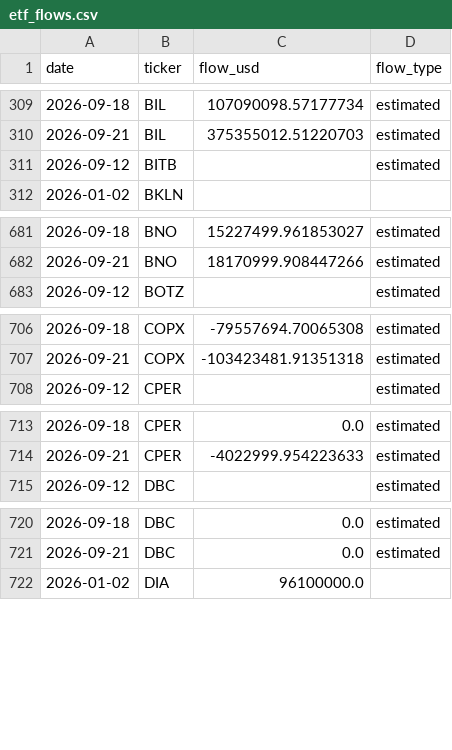
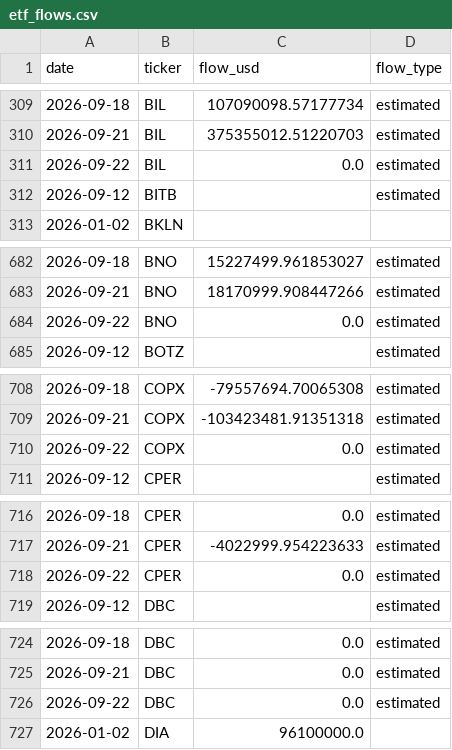
Before and after one commit to leyscry/etf-flows-data, a CSV file: data/etf_flows.csv, drawn as a sheet; only a part is shown, gaps mark what is left out; the diff covers the shown part only.

```diff
--- a/data/etf_flows.csv
+++ b/data/etf_flows.csv
@@ -310,2 +310,3 @@ date,ticker,flow_usd,flow_type
 2026-09-21,BIL,375355012.51220703,estimated
+2026-09-22,BIL,0.0,estimated
 2026-09-12,BITB,,estimated
@@ -682,2 +683,3 @@ date,ticker,flow_usd,flow_type
 2026-09-21,BNO,18170999.908447266,estimated
+2026-09-22,BNO,0.0,estimated
 2026-09-12,BOTZ,,estimated
@@ -707,2 +709,3 @@ date,ticker,flow_usd,flow_type
 2026-09-21,COPX,-103423481.91351318,estimated
+2026-09-22,COPX,0.0,estimated
 2026-09-12,CPER,,estimated
@@ -714,2 +717,3 @@ date,ticker,flow_usd,flow_type
 2026-09-21,CPER,-4022999.954223633,estimated
+2026-09-22,CPER,0.0,estimated
 2026-09-12,DBC,,estimated
@@ -721,2 +725,3 @@ date,ticker,flow_usd,flow_type
 2026-09-21,DBC,0.0,estimated
+2026-09-22,DBC,0.0,estimated
 2026-01-02,DIA,96100000.0,
```
Also changed, not shown: 8 added rows and 37 edited cells elsewhere in this file, data/etf_aum.csv, data/etf_shares.csv.
